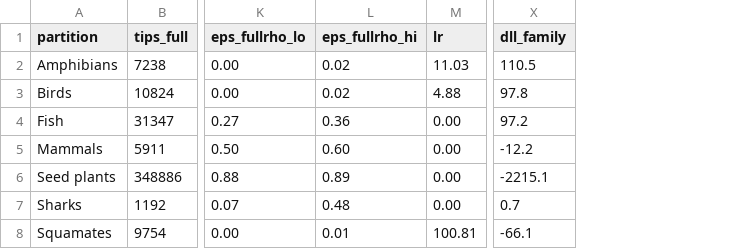
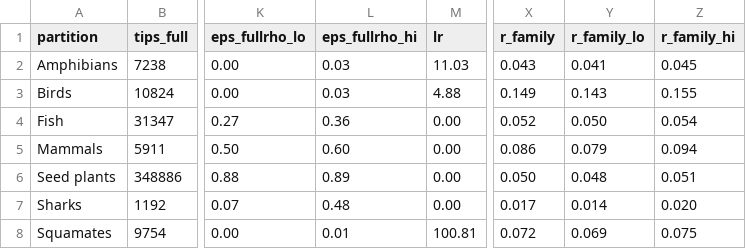
Before and after one commit to franciscorichter/phylo-species-atlas, a CSV file: paper/table_worked_example.csv, drawn as a sheet; only a part is shown, gaps mark what is left out; removed rows and columns are numbered as before the commit, all else as after; the diff names each change by its address in the sheet, - before the commit and + after, or states it on an @@ line.

```diff
--- a/paper/table_worked_example.csv
+++ b/paper/table_worked_example.csv
-column X (dll_family), rows 2-8: 110.5 | 97.8 | 97.2 | -12.2 | -2215.1 | 0.7 | -66.1
+column X (r_family), rows 2-8: 0.043 | 0.149 | 0.052 | 0.086 | 0.050 | 0.017 | 0.072
+column Y (r_family_lo), rows 2-8: 0.041 | 0.143 | 0.050 | 0.079 | 0.048 | 0.014 | 0.069
+column Z (r_family_hi), rows 2-8: 0.045 | 0.155 | 0.054 | 0.094 | 0.051 | 0.020 | 0.075
-L2:L3 (eps_fullrho_hi): 0.02
+L2:L3 (eps_fullrho_hi): 0.03
```
Also changed, not shown: paper/c0_name_resolution.csv, paper/coverage_per_partition.csv, 55 other files.
